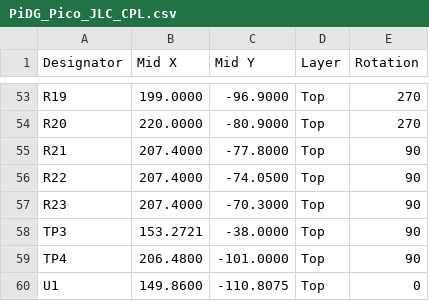
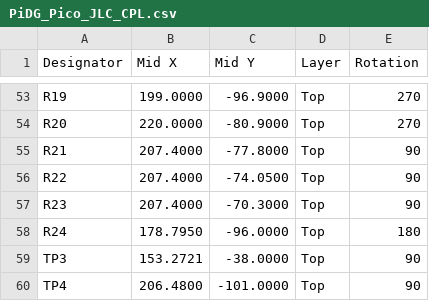
Before and after one commit to Low-Boom/PiEBV, a CSV file: Pico Version 4Layer/fab/jlc/PiDG_Pico_JLC_CPL.csv, drawn as a sheet; only a part is shown, gaps mark what is left out; the shorter side is filled out with more unchanged rows.

```diff
--- a/Pico Version 4Layer/fab/jlc/PiDG_Pico_JLC_CPL.csv
+++ b/Pico Version 4Layer/fab/jlc/PiDG_Pico_JLC_CPL.csv
@@ -57,2 +57,3 @@
 "R23","207.4000","-70.3000","Top","90"
+"R24","178.7950","-96.0000","Top","180"
 "TP3","153.2721","-38.0000","Top","90"
```
Also changed, not shown: Pico Version 4Layer/PiDG_Pico_BOM.csv, Pico Version 4Layer/PiDG_Pico_CPL.csv, 32 other files.
